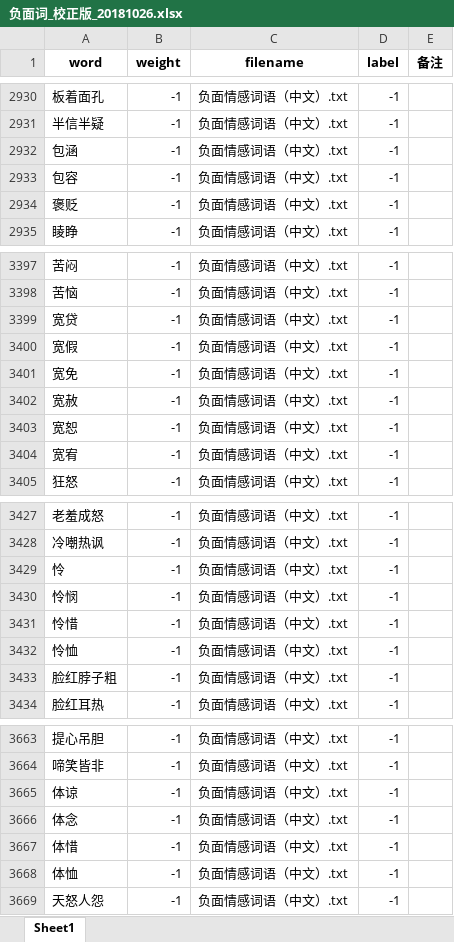
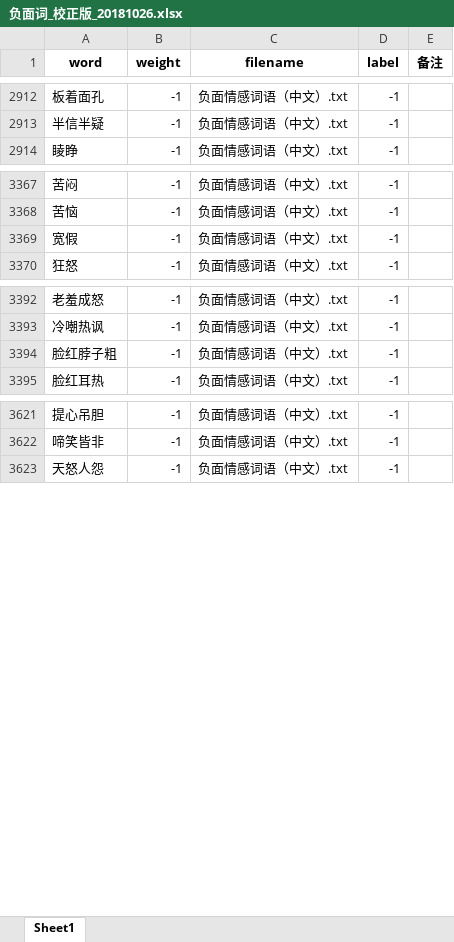
Before and after one commit to xuhuanyunxiao/tool, an Excel workbook: toolkits/nlp/sentiment_dict/校正后词典_20181026/负面词_校正版_20181026.xlsx, sheet Sheet1, drawn as a sheet; only a part is shown, gaps mark what is left out; values as stored, in another font and other column widths than the file's, no borders; the diff covers the shown part only; the diff names each change by its address in the sheet, - before the commit and + after, or states it on an @@ line.

```diff
--- a/toolkits/nlp/sentiment_dict/校正后词典_20181026/负面词_校正版_20181026.xlsx (sheet Sheet1)
+++ b/toolkits/nlp/sentiment_dict/校正后词典_20181026/负面词_校正版_20181026.xlsx (sheet Sheet1)
-row 2932: 包涵 | -1 | 负面情感词语（中文）.txt | -1
-row 2933: 包容 | -1 | 负面情感词语（中文）.txt | -1
-row 2934: 褒贬 | -1 | 负面情感词语（中文）.txt | -1
-row 3399: 宽贷 | -1 | 负面情感词语（中文）.txt | -1
-row 3401: 宽免 | -1 | 负面情感词语（中文）.txt | -1
-row 3402: 宽赦 | -1 | 负面情感词语（中文）.txt | -1
-row 3403: 宽恕 | -1 | 负面情感词语（中文）.txt | -1
-row 3404: 宽宥 | -1 | 负面情感词语（中文）.txt | -1
-row 3429: 怜 | -1 | 负面情感词语（中文）.txt | -1
-row 3430: 怜悯 | -1 | 负面情感词语（中文）.txt | -1
-row 3431: 怜惜 | -1 | 负面情感词语（中文）.txt | -1
-row 3432: 怜恤 | -1 | 负面情感词语（中文）.txt | -1
-row 3665: 体谅 | -1 | 负面情感词语（中文）.txt | -1
-row 3666: 体念 | -1 | 负面情感词语（中文）.txt | -1
-row 3667: 体惜 | -1 | 负面情感词语（中文）.txt | -1
-row 3668: 体恤 | -1 | 负面情感词语（中文）.txt | -1
```
Also changed, not shown: 123 removed rows elsewhere in this sheet, toolkits/nlp/sentiment_dict/校正后词典_20181026/非负词_未校正_20181026.xlsx, 35 other files.
